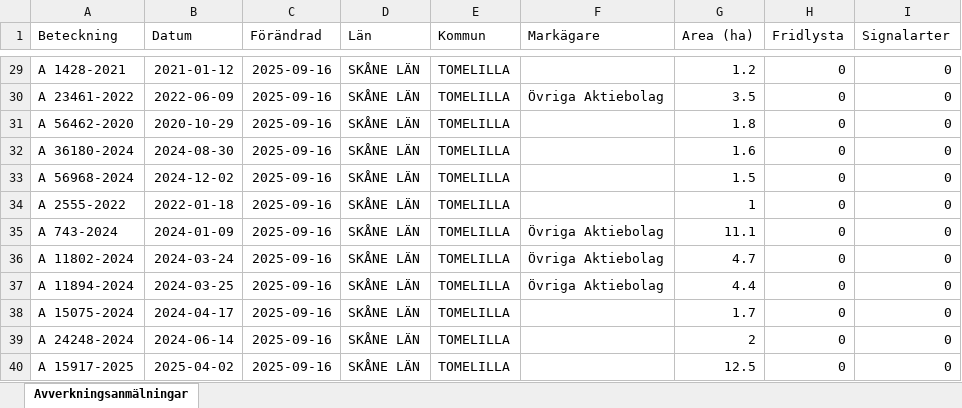
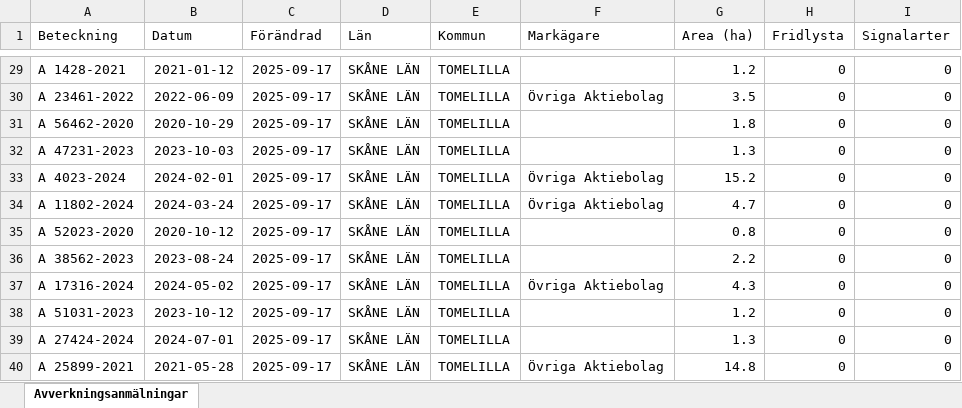
Before and after one commit to klasma/Logging_1270, an Excel workbook: Översikt TOMELILLA.xlsx, sheet Avverkningsanmälningar, drawn as a sheet; only a part is shown, gaps mark what is left out; values as stored, in another font and other column widths than the file's, no borders; the diff covers the shown part only; the diff names each change by its address in the sheet, - before the commit and + after, or states it on an @@ line.

```diff
--- a/Översikt TOMELILLA.xlsx (sheet Avverkningsanmälningar)
+++ b/Översikt TOMELILLA.xlsx (sheet Avverkningsanmälningar)
-C29:C40 (Förändrad): 2025-09-16
+C29:C40 (Förändrad): 2025-09-17
-A32 (Beteckning): A 36180-2024
+A32 (Beteckning): A 47231-2023
-B32 (Datum): 2024-08-30
+B32 (Datum): 2023-10-03
-G32 (Area (ha)): 1.6
+G32 (Area (ha)): 1.3
-A33 (Beteckning): A 56968-2024
+A33 (Beteckning): A 4023-2024
-B33 (Datum): 2024-12-02
+B33 (Datum): 2024-02-01
-F33:F34 (Markägare): (empty)
+F33:F34 (Markägare): Övriga Aktiebolag
-G33 (Area (ha)): 1.5
+G33 (Area (ha)): 15.2
-A34 (Beteckning): A 2555-2022
+A34 (Beteckning): A 11802-2024
-B34 (Datum): 2022-01-18
+B34 (Datum): 2024-03-24
-G34 (Area (ha)): 1
+G34 (Area (ha)): 4.7
-A35 (Beteckning): A 743-2024
+A35 (Beteckning): A 52023-2020
-B35 (Datum): 2024-01-09
+B35 (Datum): 2020-10-12
-F35:F36 (Markägare): Övriga Aktiebolag
+F35:F36 (Markägare): (empty)
-G35 (Area (ha)): 11.1
+G35 (Area (ha)): 0.8
-A36 (Beteckning): A 11802-2024
+A36 (Beteckning): A 38562-2023
-B36 (Datum): 2024-03-24
+B36 (Datum): 2023-08-24
-G36 (Area (ha)): 4.7
+G36 (Area (ha)): 2.2
-A37 (Beteckning): A 11894-2024
+A37 (Beteckning): A 17316-2024
-B37 (Datum): 2024-03-25
+B37 (Datum): 2024-05-02
-G37 (Area (ha)): 4.4
+G37 (Area (ha)): 4.3
-A38 (Beteckning): A 15075-2024
+A38 (Beteckning): A 51031-2023
-B38 (Datum): 2024-04-17
+B38 (Datum): 2023-10-12
-G38 (Area (ha)): 1.7
+G38 (Area (ha)): 1.2
-A39 (Beteckning): A 24248-2024
+A39 (Beteckning): A 27424-2024
-B39 (Datum): 2024-06-14
+B39 (Datum): 2024-07-01
-G39 (Area (ha)): 2
+G39 (Area (ha)): 1.3
-A40 (Beteckning): A 15917-2025
+A40 (Beteckning): A 25899-2021
-B40 (Datum): 2025-04-02
+B40 (Datum): 2021-05-28
-F40 (Markägare): (empty)
+F40 (Markägare): Övriga Aktiebolag
-G40 (Area (ha)): 12.5
+G40 (Area (ha)): 14.8
```
Also changed, not shown: 456 edited cells elsewhere in this sheet, artfynd/A 26958-2025 artfynd.xlsx, artfynd/A 28124-2021 artfynd.xlsx, 51 other files.
